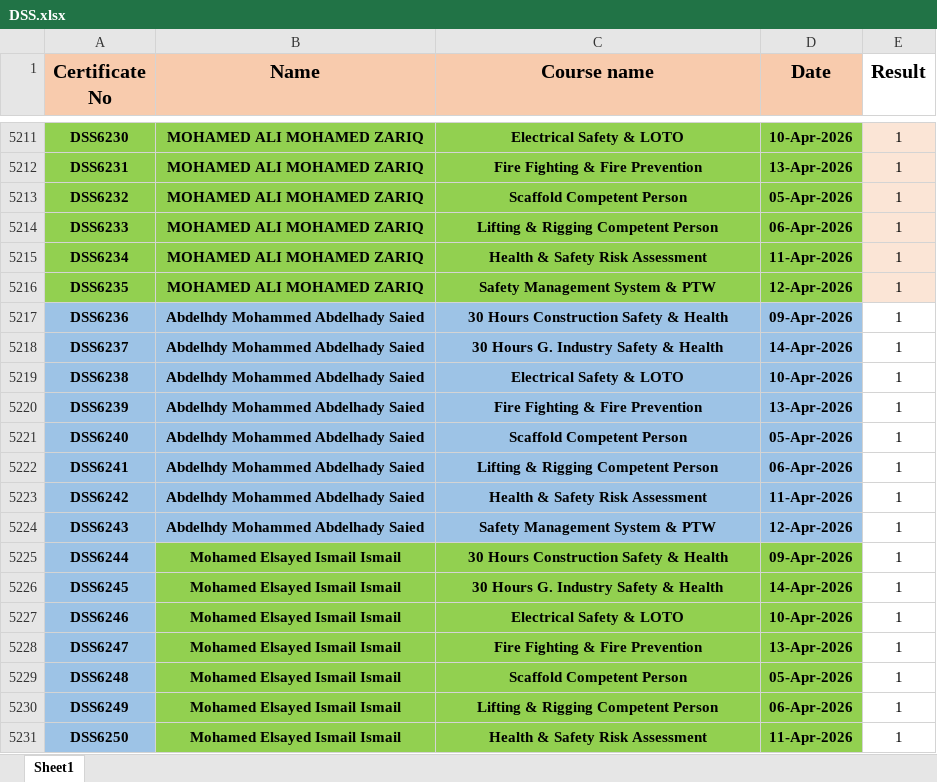
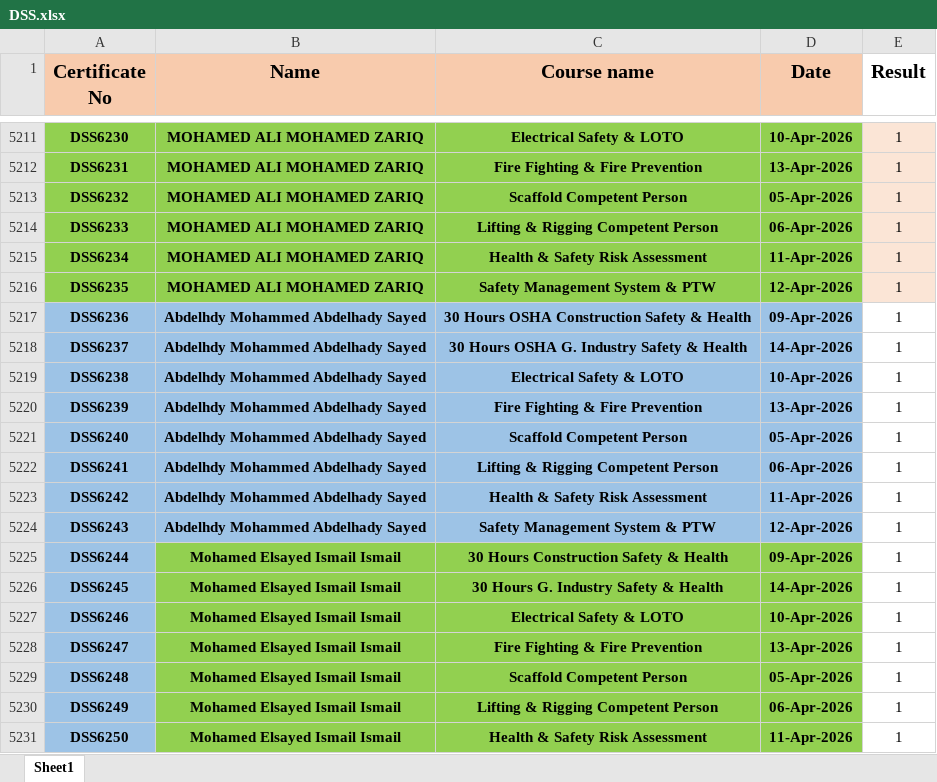
Before and after one commit to ahmedbendarey111/DSS_2025, an Excel workbook: DSS.xlsx, sheet Sheet1, drawn as a sheet; only a part is shown, gaps mark what is left out; values as stored, in another font and other column widths than the file's, no borders; the diff covers the shown part only; the diff names each change by its address in the sheet, - before the commit and + after, or states it on an @@ line.

```diff
--- a/DSS.xlsx (sheet Sheet1)
+++ b/DSS.xlsx (sheet Sheet1)
-B5217:B5224 (Name): Abdelhdy Mohammed Abdelhady Saied
+B5217:B5224 (Name): Abdelhdy Mohammed Abdelhady Sayed
-C5217 (Course name): 30 Hours Construction Safety & Health
+C5217 (Course name): 30 Hours OSHA Construction Safety & Health
-C5218 (Course name): 30 Hours G. Industry Safety & Health
+C5218 (Course name): 30 Hours OSHA G. Industry Safety & Health
```
Also changed, not shown: 17 added rows and 2 edited cells elsewhere in this sheet.
